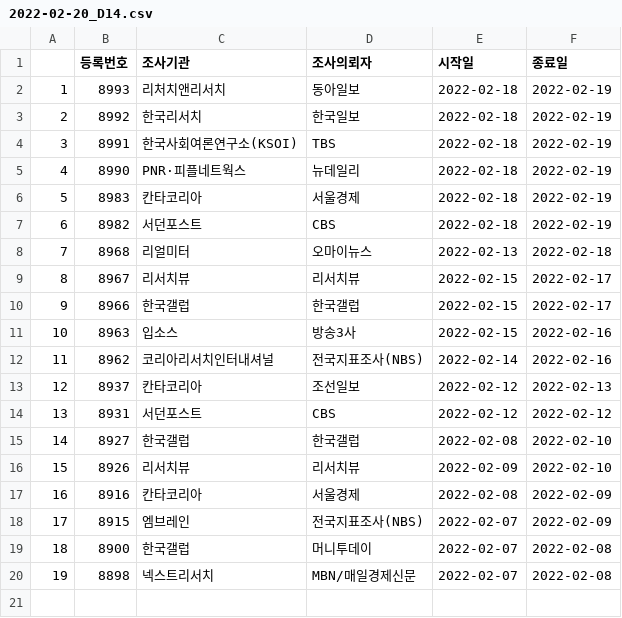
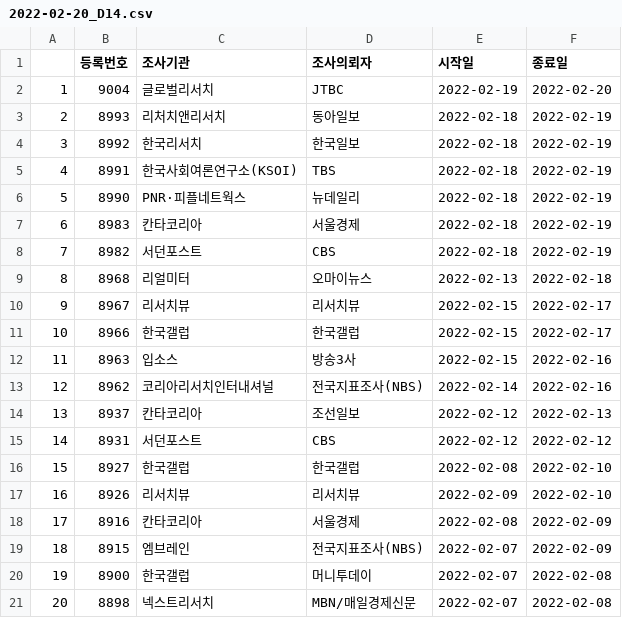
Before and after one commit to scholarsbookcase/koreanelectionpolls2022, a CSV file: IncludedPollsByDate/2022-02-20_D14.csv, drawn as a sheet; addresses are those after the commit; the diff names each change by its address in the sheet, - before the commit and + after, or states it on an @@ line.

Commit message:
Added JTBC (#9004)

```diff
--- a/IncludedPollsByDate/2022-02-20_D14.csv
+++ b/IncludedPollsByDate/2022-02-20_D14.csv
+row 2: 1 | 9004 | 글로벌리서치 | JTBC | 2022-02-19 | 2022-02-20
@@ column A renumbered from row 3 down @@
```
Also changed, not shown: IncludedPollsByDate/2022-02-21_D10.csv, 6 other files.
